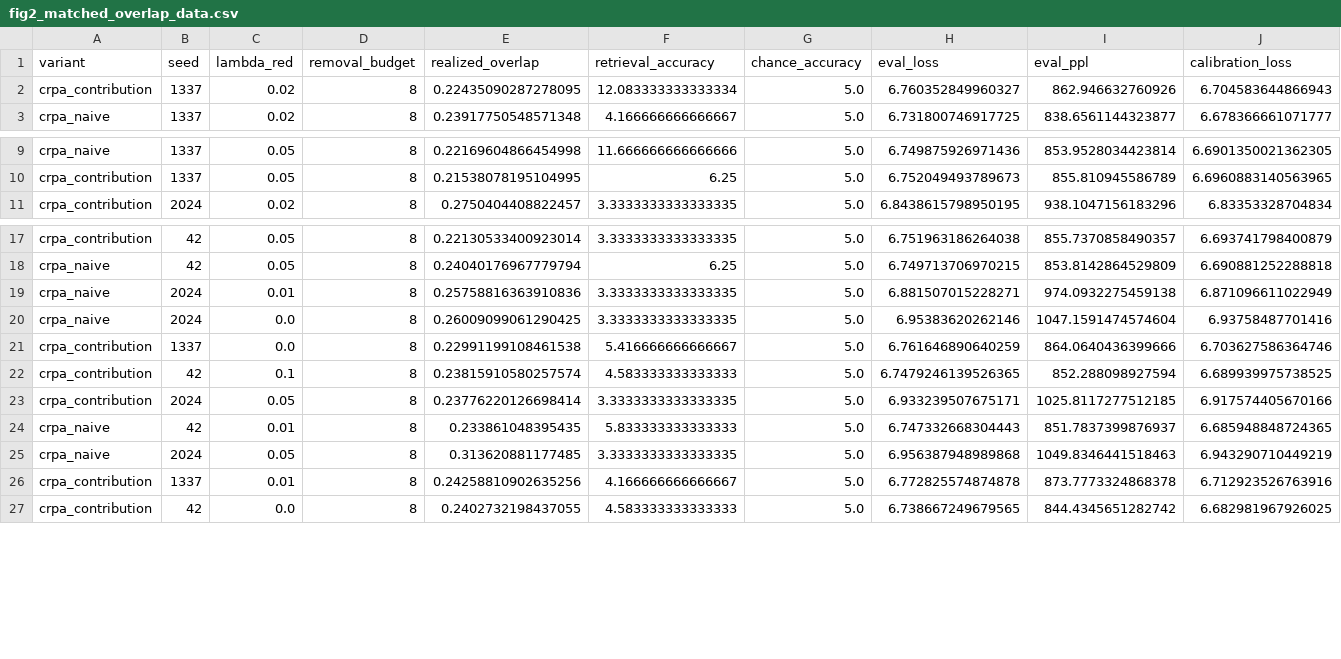
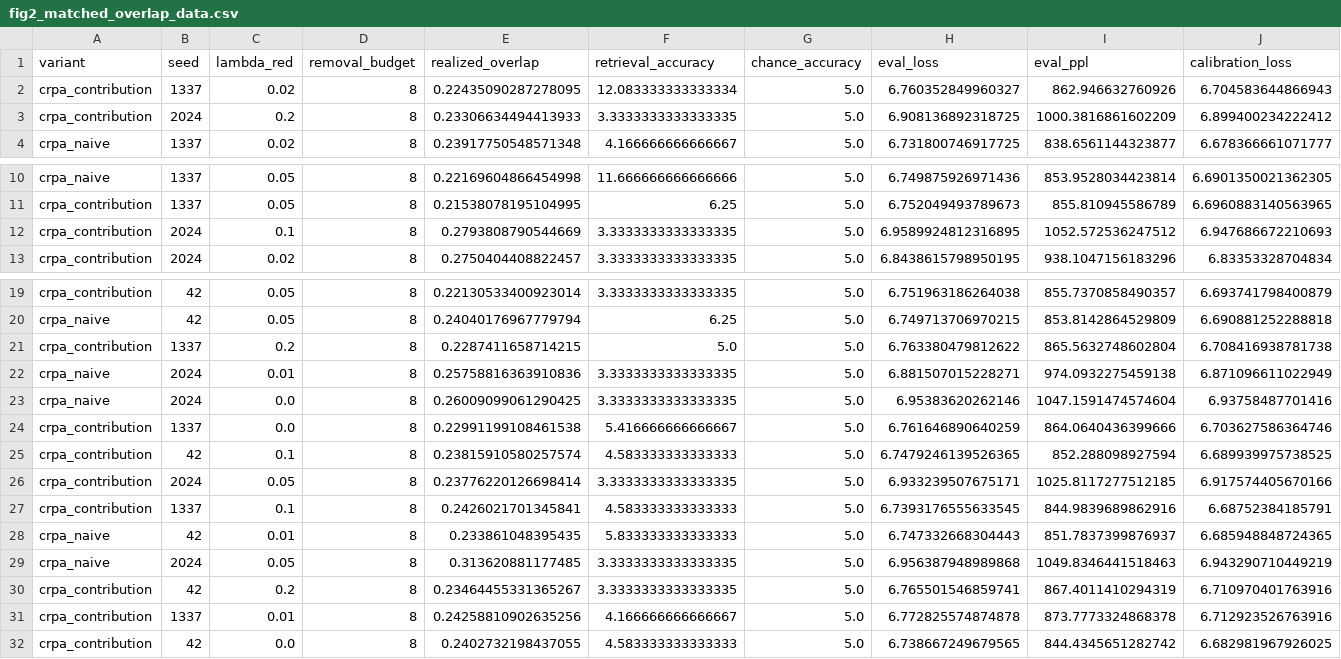
Before and after one commit to RohanMulay1/crpa, a CSV file: results/figures/fig2_matched_overlap_data.csv, drawn as a sheet; only a part is shown, gaps mark what is left out; rows hold the shown columns only; the diff names each change by its address in the sheet, - before the commit and + after, or states it on an @@ line.

```diff
--- a/results/figures/fig2_matched_overlap_data.csv
+++ b/results/figures/fig2_matched_overlap_data.csv
+row 3: crpa_contribution | 2024 | 0.2 | 8 | 0.23306634494413933 | 3.3333333333333335 | 5.0 | 6.908136892318725 | 1000.3816861602209 | 6.899400234222412
+row 12: crpa_contribution | 2024 | 0.1 | 8 | 0.2793808790544669 | 3.3333333333333335 | 5.0 | 6.9589924812316895 | 1052.572536247512 | 6.947686672210693
+row 21: crpa_contribution | 1337 | 0.2 | 8 | 0.2287411658714215 | 5.0 | 5.0 | 6.763380479812622 | 865.5632748602804 | 6.708416938781738
+row 27: crpa_contribution | 1337 | 0.1 | 8 | 0.2426021701345841 | 4.583333333333333 | 5.0 | 6.7393176555633545 | 844.9839689862916 | 6.68752384185791
+row 30: crpa_contribution | 42 | 0.2 | 8 | 0.23464455331365267 | 3.3333333333333335 | 5.0 | 6.765501546859741 | 867.4011410294319 | 6.710970401763916
```
Also changed, not shown: results/figures/fig2_matched_pairs_data.csv, results/figures/fig4_seed_robustness_data.csv, 35 other files.
